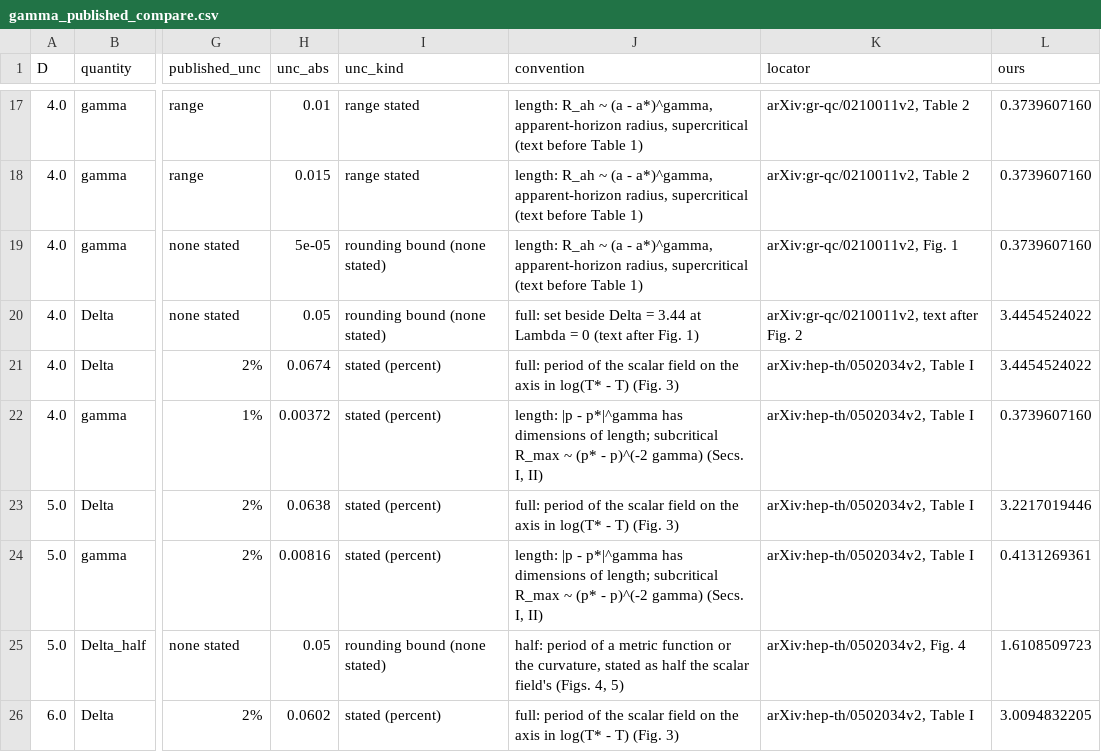
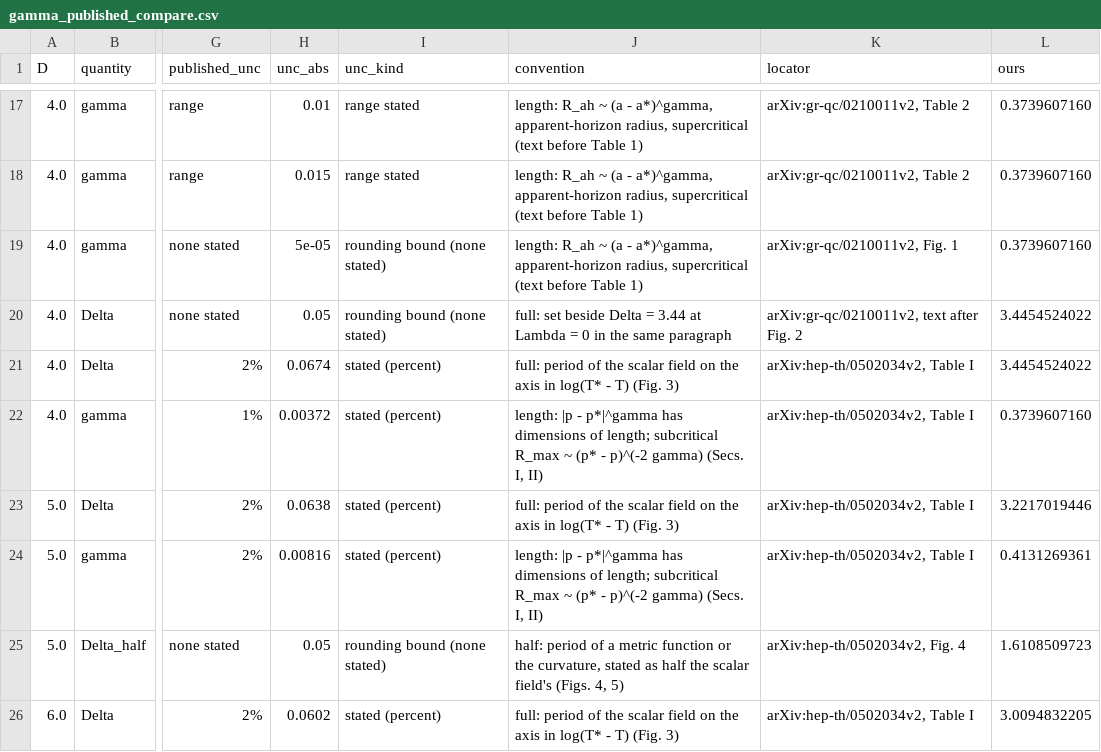
Before and after one commit to nmoinvaz/choptuik-large-d, a CSV file: hp/data/gamma_published_compare.csv, drawn as a sheet; only a part is shown, gaps mark what is left out; the diff names each change by its address in the sheet, - before the commit and + after, or states it on an @@ line.

Commit message:
hp: compare_gamma_published.py places Husain et al.'s Delta in its paragraph
The convention column named the figure before the paragraph that gives the value, while the locator
names the paragraph after Fig. 2.

```diff
--- a/hp/data/gamma_published_compare.csv
+++ b/hp/data/gamma_published_compare.csv
-J20 (convention): …= 0 (text after Fig. 1)
+J20 (convention): …= 0 in the same paragraph
```
Also changed, not shown: 1 other file.
